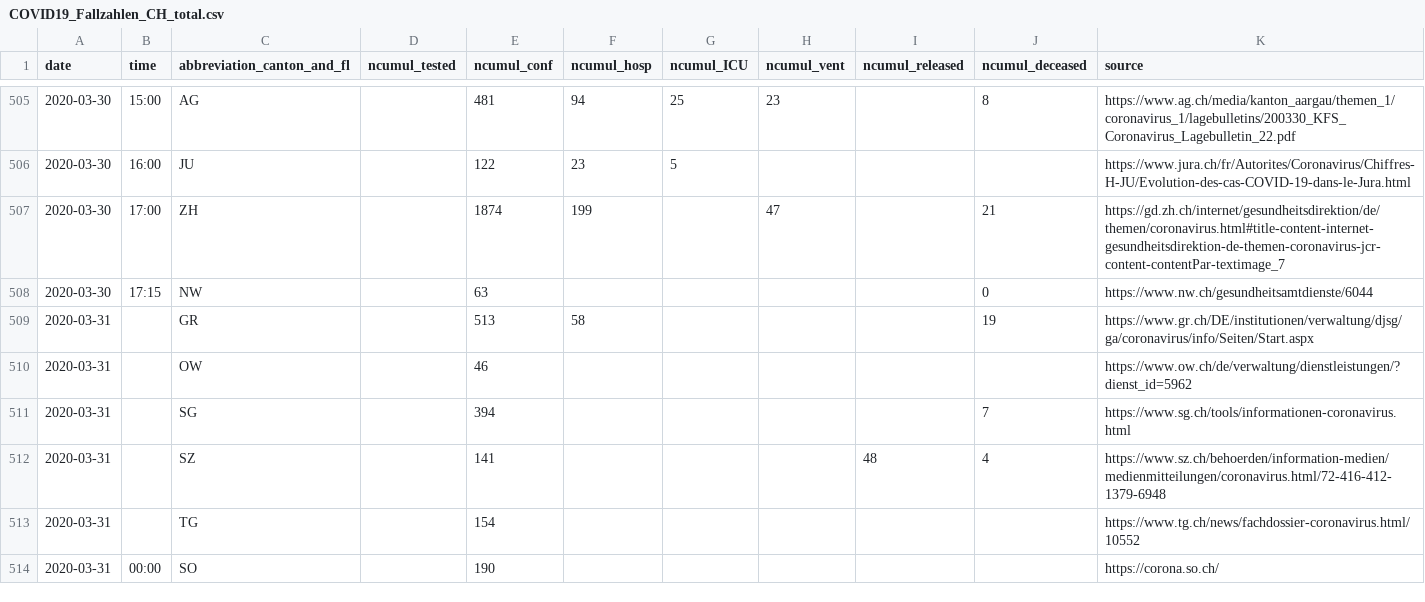
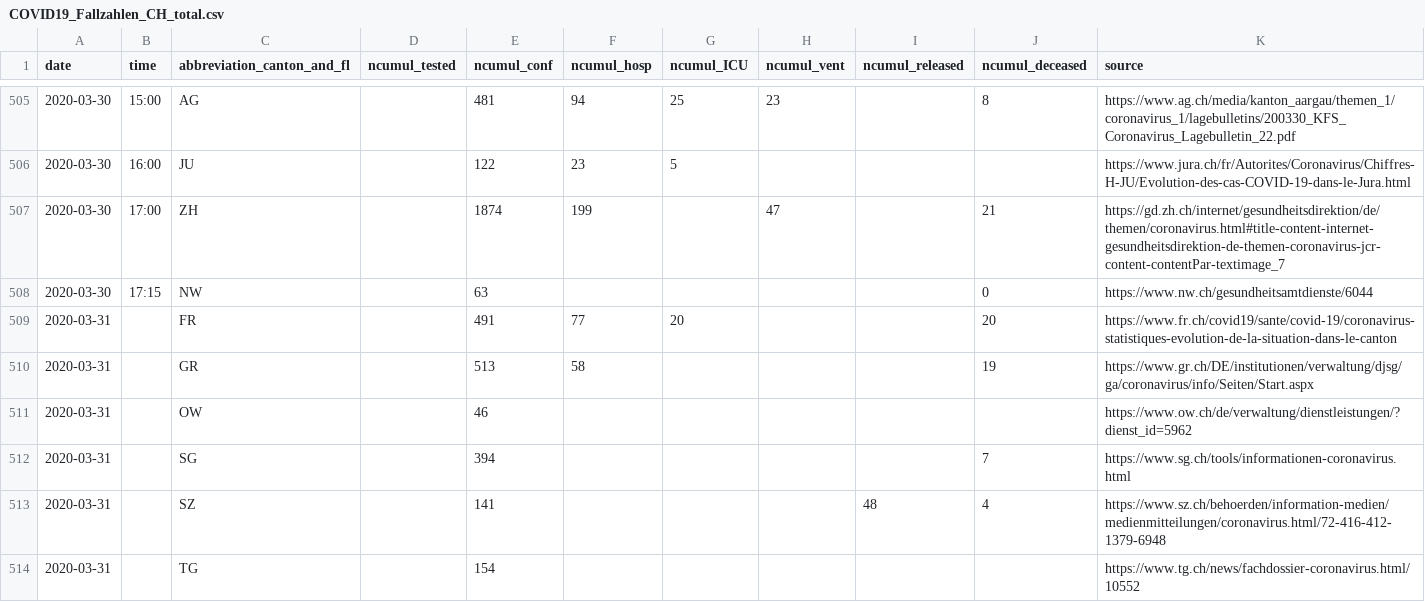
Before and after one commit to cclauss/covid_19, a CSV file: COVID19_Fallzahlen_CH_total.csv, drawn as a sheet; only a part is shown, gaps mark what is left out; the shorter side is filled out with more unchanged rows.

```diff
--- a/COVID19_Fallzahlen_CH_total.csv
+++ b/COVID19_Fallzahlen_CH_total.csv
@@ -508,2 +508,3 @@ date,time,abbreviation_canton_and_fl,ncumul_tested,ncumul_conf,ncumul_hosp,ncumu
 2020-03-30,17:15,NW,"",63,"","","","",0,https://www.nw.ch/gesundheitsamtdienste/6044
+2020-03-31,"",FR,"",491,77,20,"","",20,https://www.fr.ch/covid19/sante/covid-19/coronavirus-statistiques-evolution-de-la-situation-dans-le-canton
 2020-03-31,"",GR,"",513,58,"","","",19,https://www.gr.ch/DE/institutionen/verwaltung/djsg/ga/coronavirus/info/Seiten/Start.aspx
```
Also changed, not shown: 1 other file.
